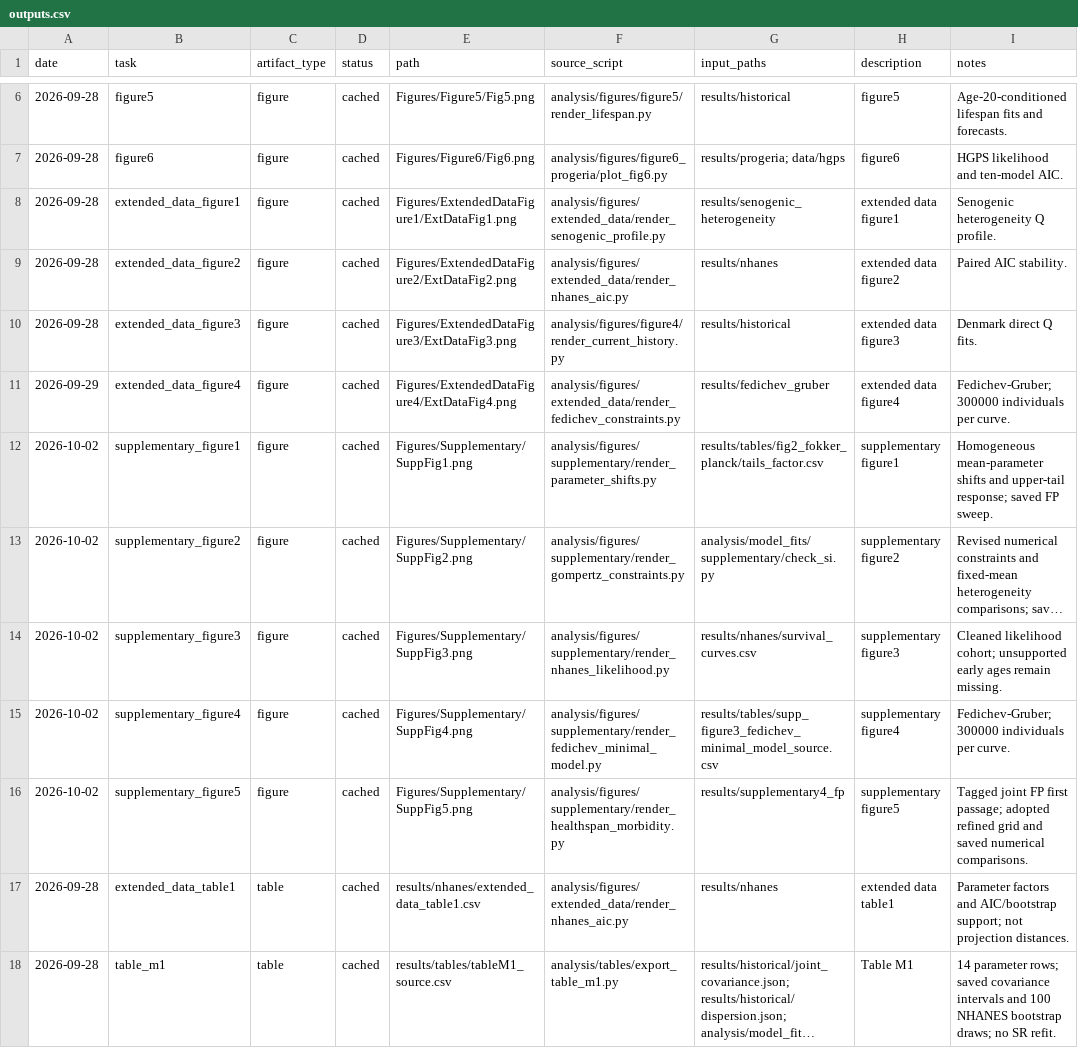
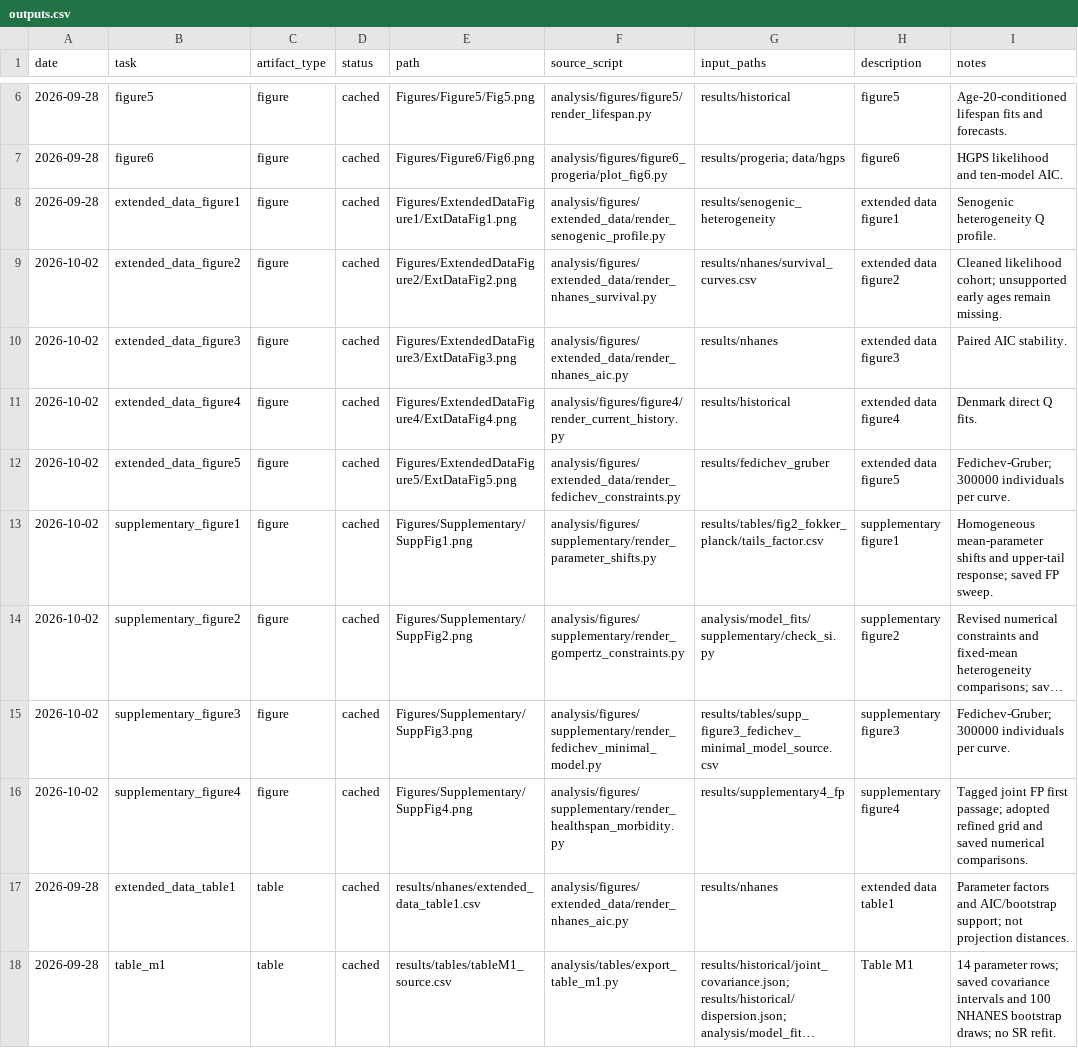
Before and after one commit to benshen94/senogenic-vs-robustness, a CSV file: results/index/outputs.csv, drawn as a sheet; only a part is shown, gaps mark what is left out; long unchanged cells end in …; removed rows and columns are numbered as before the commit, all else as after; the diff names each change by its address in the sheet, - before the commit and + after, or states it on an @@ line.

Commit message:
Align Extended Data and SI figures with current manuscript

```diff
--- a/results/index/outputs.csv
+++ b/results/index/outputs.csv
-A9:A10 (date): 2026-09-28
+A9:A10 (date): 2026-10-02
-F9 (source_script): analysis/figures/extended_data/render_nhanes_aic.py
+F9 (source_script): analysis/figures/extended_data/render_nhanes_survival.py
-G9 (input_paths): results/nhanes
+G9 (input_paths): results/nhanes/survival_curves.csv
-I9 (notes): Paired AIC stability.
+I9 (notes): Cleaned likelihood cohort; unsupported early ages remain missing.
-F10 (source_script): analysis/figures/figure4/render_current_history.py
+F10 (source_script): analysis/figures/extended_data/render_nhanes_aic.py
-G10 (input_paths): results/historical
+G10 (input_paths): results/nhanes
-I10 (notes): Denmark direct Q fits.
+I10 (notes): Paired AIC stability.
-A11 (date): 2026-09-29
+A11 (date): 2026-10-02
-F11 (source_script): analysis/figures/extended_data/render_fedichev_constraints.py
+F11 (source_script): analysis/figures/figure4/render_current_history.py
-G11 (input_paths): results/fedichev_gruber
+G11 (input_paths): results/historical
-I11 (notes): Fedichev-Gruber; 300000 individuals per curve.
+I11 (notes): Denmark direct Q fits.
+row 12: 2026-10-02 | extended_data_figure5 | figure | cached | Figures/ExtendedDataFigure5/ExtDataFig5.png | analysis/figures/extended_data/render_fedichev_constraints.py | results/fedichev_gruber | extended data figure5 | Fedichev-Gruber; 300000 individuals per curve.
-F15 (source_script): analysis/figures/supplementary/render_nhanes_likelihood.py
+F15 (source_script): analysis/figures/supplementary/render_fedichev_minimal_model.py
-G15 (input_paths): results/nhanes/survival_curves.csv
+G15 (input_paths): results/tables/supp_figure3_fedichev_minimal_model_source.csv
-I15 (notes): Cleaned likelihood cohort; unsupported early ages remain missing.
+I15 (notes): Fedichev-Gruber; 300000 individuals per curve.
-F16 (source_script): analysis/figures/supplementary/render_fedichev_minimal_model.py
+F16 (source_script): analysis/figures/supplementary/render_healthspan_morbidity.py
-G16 (input_paths): results/tables/supp_figure3_fedichev_minimal_model_source.csv
+G16 (input_paths): results/supplementary4_fp
-I16 (notes): Fedichev-Gruber; 300000 individuals per curve.
+I16 (notes): Tagged joint FP first passage; adopted refined grid and saved numerical comparisons.
-row 16: 2026-10-02 | supplementary_figure5 | figure | cached | Figures/Supplementary/SuppFig5.png | analysis/figures/supplementary/render_healthspan_morbidity.py | results/supplementary4_fp | supplementary figure5 | Tagged joint FP first passage; adopted refined grid and saved numerical comparisons.
```
Also changed, not shown: 27 other files.
